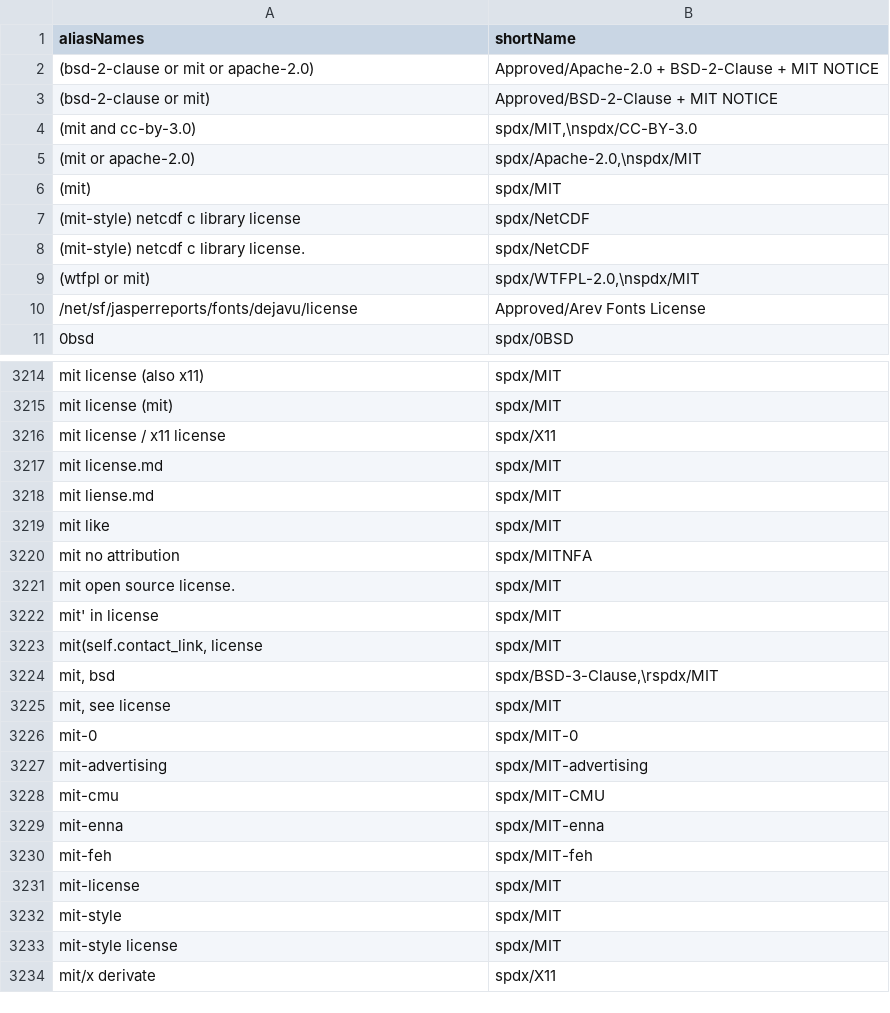
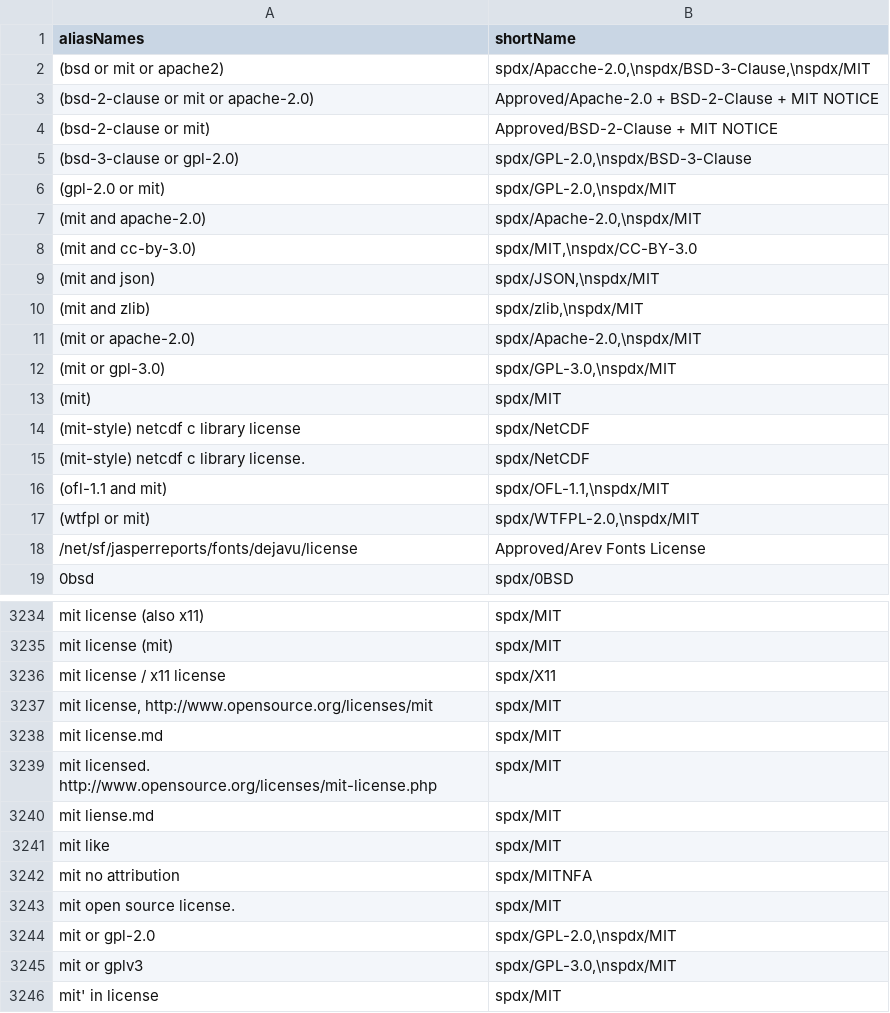
Before and after one commit to reversi-fun/license_doc_similality1, a CSV file: config/license_alias.csv, drawn as a sheet; only a part is shown, gaps mark what is left out; the shorter side is filled out with more unchanged rows; the diff covers the shown part only.

Commit message:
add gpl-3.0+commercal license

```diff
--- a/config/license_alias.csv
+++ b/config/license_alias.csv
@@ -1,6 +1,13 @@
 aliasNames,shortName
+(bsd or mit or apache2),"spdx/Apacche-2.0,\nspdx/BSD-3-Clause,\nspdx/MIT"
 (bsd-2-clause or mit or apache-2.0),Approved/Apache-2.0 + BSD-2-Clause + MIT NOTICE
 (bsd-2-clause or mit),Approved/BSD-2-Clause + MIT NOTICE
+(bsd-3-clause or gpl-2.0),"spdx/GPL-2.0,\nspdx/BSD-3-Clause"
+(gpl-2.0 or mit),"spdx/GPL-2.0,\nspdx/MIT"
+(mit and apache-2.0),"spdx/Apache-2.0,\nspdx/MIT"
 (mit and cc-by-3.0),"spdx/MIT,\nspdx/CC-BY-3.0"
+(mit and json),"spdx/JSON,\nspdx/MIT"
+(mit and zlib),"spdx/zlib,\nspdx/MIT"
 (mit or apache-2.0),"spdx/Apache-2.0,\nspdx/MIT"
+(mit or gpl-3.0),"spdx/GPL-3.0,\nspdx/MIT"
 (mit),spdx/MIT
@@ -8,2 +15,3 @@
 (mit-style) netcdf c library license.,spdx/NetCDF
+(ofl-1.1 and mit),"spdx/OFL-1.1,\nspdx/MIT"
 (wtfpl or mit),"spdx/WTFPL-2.0,\nspdx/MIT"
@@ -3218,3 +3238,5 @@ mit license (mit),spdx/MIT
 mit license / x11 license,spdx/X11
+"mit license, http://www.opensource.org/licenses/mit",spdx/MIT
 mit license.md,spdx/MIT
+mit licensed. http://www.opensource.org/licenses/mit-license.php,spdx/MIT
 mit liense.md,spdx/MIT
@@ -3223,2 +3245,4 @@ mit no attribution,spdx/MITNFA
 mit open source license.,spdx/MIT
+mit or gpl-2.0,"spdx/GPL-2.0,\nspdx/MIT"
+mit or gplv3,"spdx/GPL-3.0,\nspdx/MIT"
 mit' in license,spdx/MIT
```
Also changed, not shown: 21 added rows, 1 removed row and 1 edited cell elsewhere in this file, config/license_alias_updated.csv, 19 other files.
